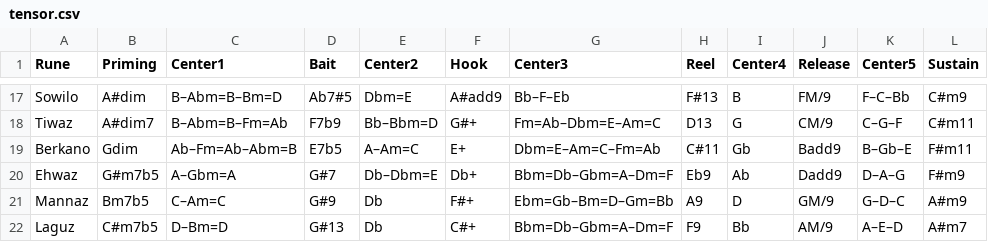
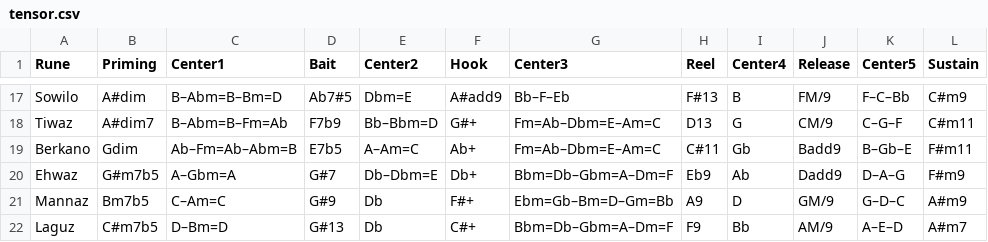
Before and after one commit to brageon/score, a CSV file: tensor.csv, drawn as a sheet; only a part is shown, gaps mark what is left out; the diff names each change by its address in the sheet, - before the commit and + after, or states it on an @@ line.

Commit message:
Update tensor.csv

```diff
--- a/tensor.csv
+++ b/tensor.csv
-F19 (Hook): E+
+F19 (Hook): Ab+
-G19 (Center3): Dbm=E–Am=C–Fm=Ab
+G19 (Center3): Fm=Ab–Dbm=E–Am=C
```
